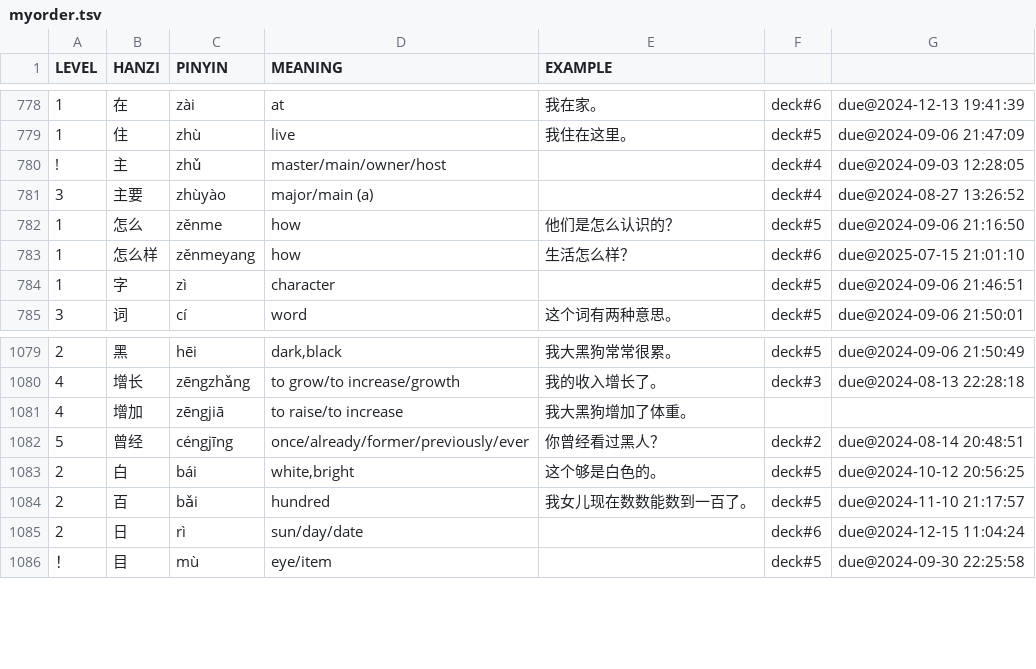
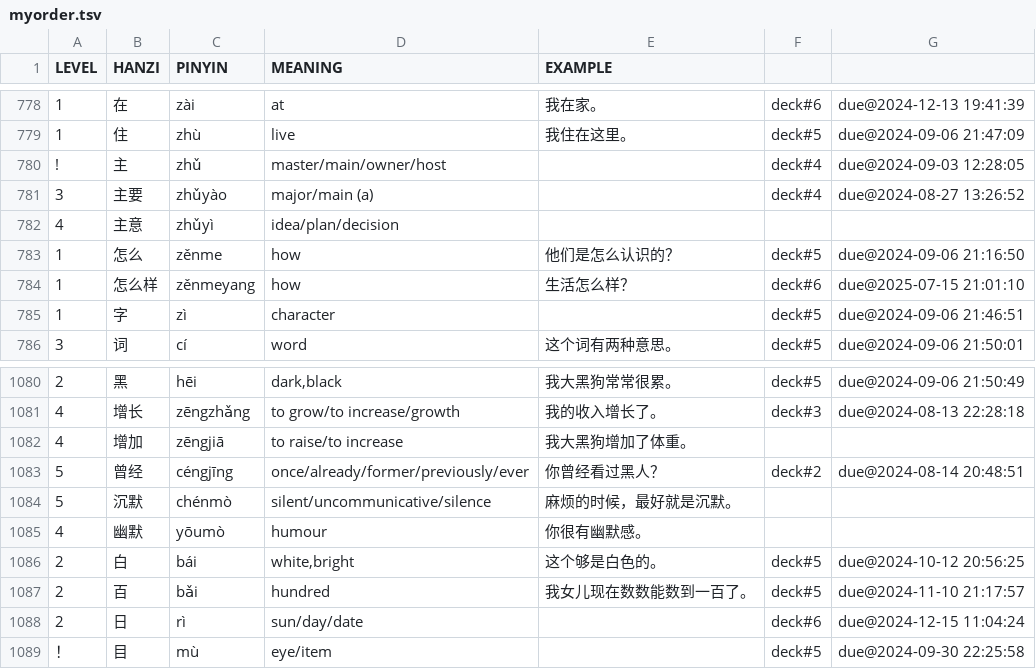
Before and after one commit to proycon/vocadata, a TSV file: zh/myorder.tsv, drawn as a sheet; only a part is shown, gaps mark what is left out.

Commit message:
added few words

```diff
--- a/zh/myorder.tsv
+++ b/zh/myorder.tsv
@@ -780,3 +780,4 @@ LEVEL	HANZI	PINYIN	MEANING	EXAMPLE
 !	主	zhǔ	master/main/owner/host		deck#4	due@2024-09-03 12:28:05
-3	主要	zhùyào	major/main (a)		deck#4	due@2024-08-27 13:26:52
+3	主要	zhǔyào	major/main (a)		deck#4	due@2024-08-27 13:26:52
+4	主意	zhǔyì	idea/plan/decision
 1	怎么	zěnme	how	他们是怎么认识的？	deck#5	due@2024-09-06 21:16:50
@@ -1082,2 +1083,4 @@ LEVEL	HANZI	PINYIN	MEANING	EXAMPLE
 5	曾经	céngjīng	once/already/former/previously/ever	你曾经看过黑人？	deck#2	due@2024-08-14 20:48:51
+5	沉默	chénmò	silent/uncommunicative/silence	麻烦的时候，最好就是沉默。
+4	幽默	yōumò	humour	你很有幽默感。
 2	白	bái	white,bright	这个够是白色的。	deck#5	due@2024-10-12 20:56:25
```
